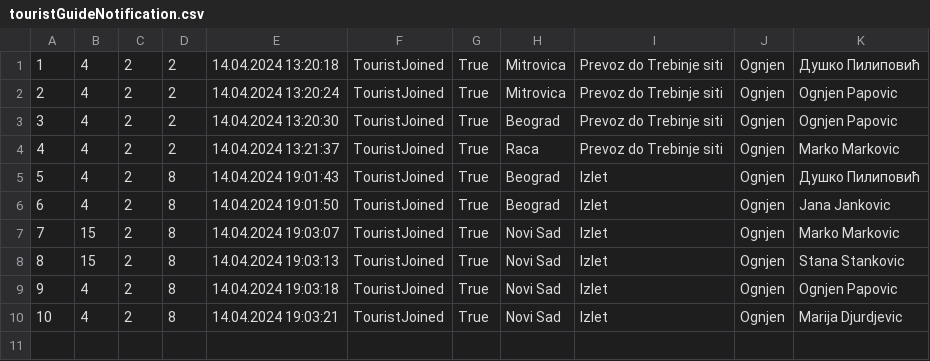
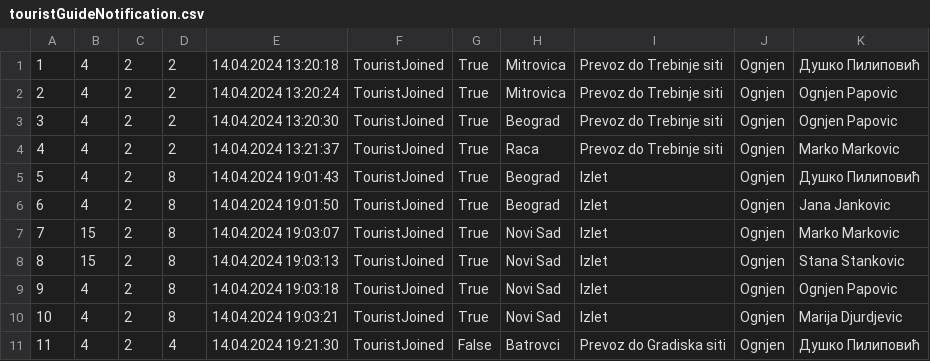
Before and after one commit to marija-djurdjevic/Booking, a CSV file: Resources/Data/touristGuideNotification.csv, drawn as a sheet.

```diff
--- a/Resources/Data/touristGuideNotification.csv
+++ b/Resources/Data/touristGuideNotification.csv
@@ -10 +10,2 @@
 10|4|2|8|14.04.2024 19:03:21|TouristJoined|True|Novi Sad|Izlet|Ognjen|Marija Djurdjevic
+11|4|2|4|14.04.2024 19:21:30|TouristJoined|False|Batrovci|Prevoz do Gradiska siti|Ognjen|Душко Пилиповић
```
Also changed, not shown: Resources/Data/keyPoints.csv, Resources/Data/livetour.csv, 5 other files.
